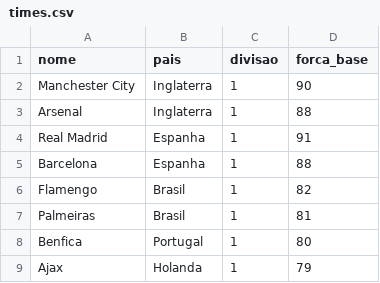
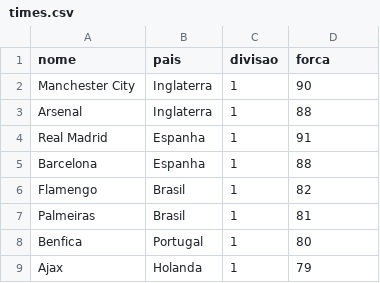
Before and after one commit to arthurave611-art/foot, a CSV file: times.csv, drawn as a sheet.

```diff
--- a/times.csv
+++ b/times.csv
@@ -1,2 +1,2 @@
-nome,pais,divisao,forca_base
+nome,pais,divisao,forca
 Manchester City,Inglaterra,1,90
```
Also changed, not shown: 1 other file.
